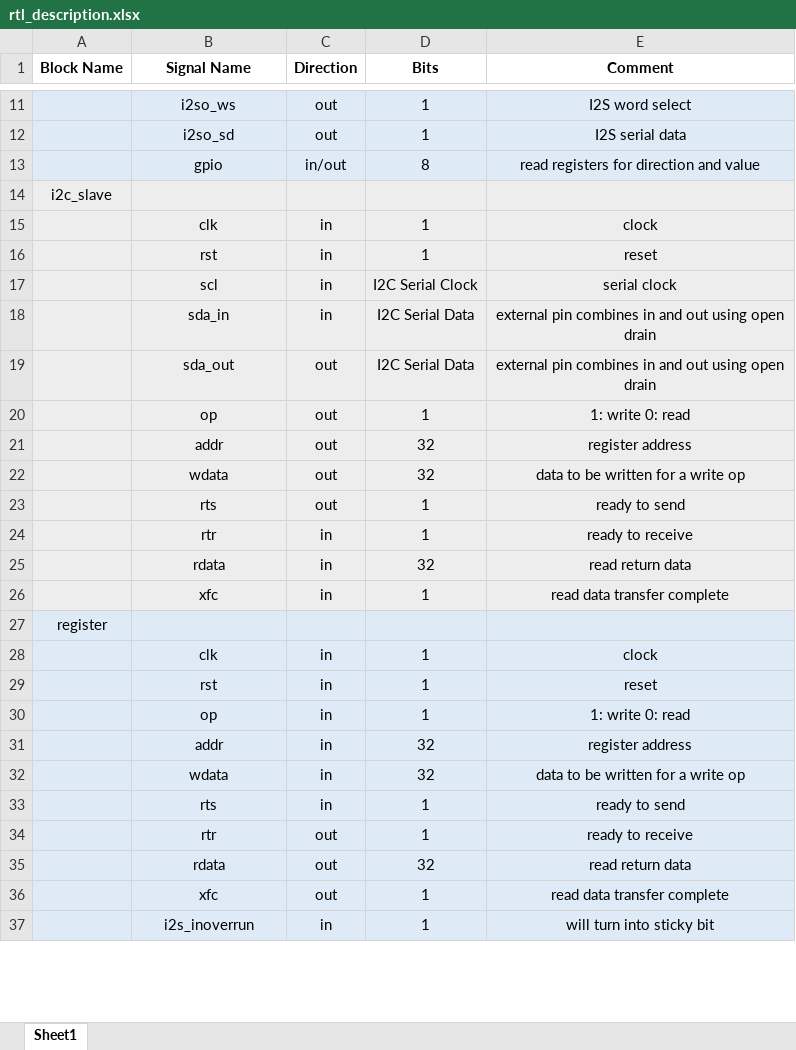
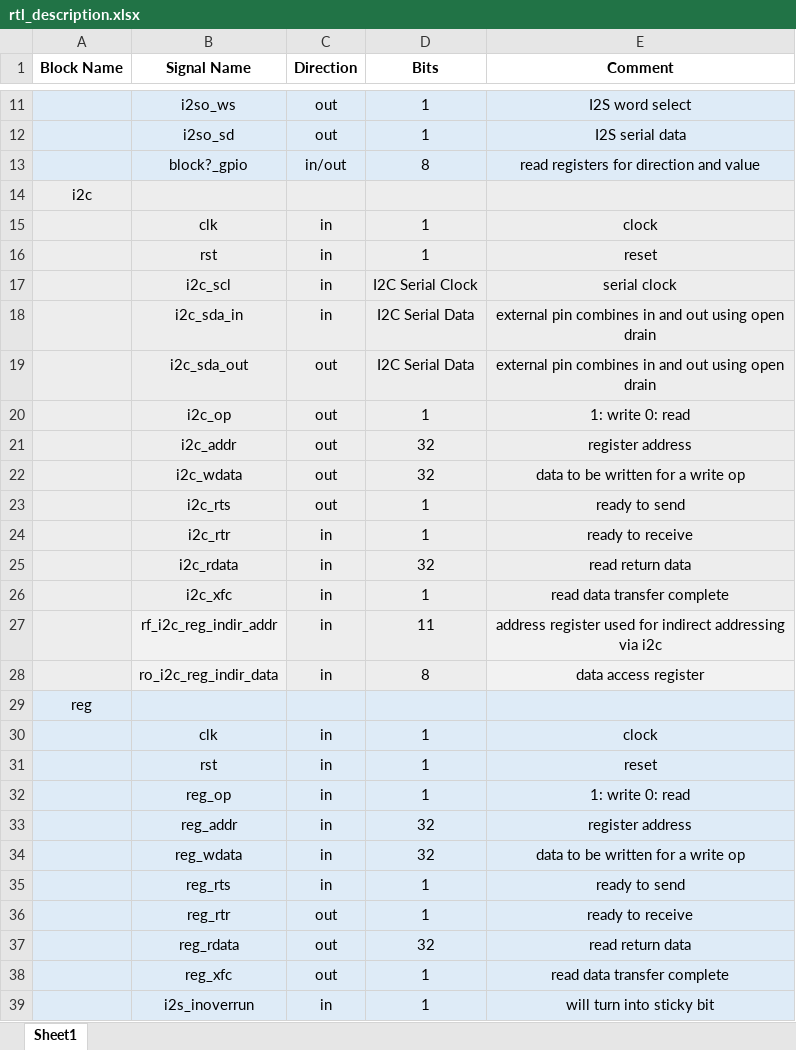
Before and after one commit to SeniorProject-2016/Chip-Design, an Excel workbook: proj_asic/docs/rtl_description.xlsx, sheet Sheet1, drawn as a sheet; only a part is shown, gaps mark what is left out; values as stored, in another font and other column widths than the file's, no borders; addresses are those after the commit; the diff covers the shown part only; the diff names each change by its address in the sheet, - before the commit and + after, or states it on an @@ line.

```diff
--- a/proj_asic/docs/rtl_description.xlsx (sheet Sheet1)
+++ b/proj_asic/docs/rtl_description.xlsx (sheet Sheet1)
-B13 (Signal Name): gpio
+B13 (Signal Name): block?_gpio
-A14 (Block Name): i2c_slave
+A14 (Block Name): i2c
-B17 (Signal Name): scl
+B17 (Signal Name): i2c_scl
-B18 (Signal Name): sda_in
+B18 (Signal Name): i2c_sda_in
-B19 (Signal Name): sda_out
+B19 (Signal Name): i2c_sda_out
-B20 (Signal Name): op
+B20 (Signal Name): i2c_op
-B21 (Signal Name): addr
+B21 (Signal Name): i2c_addr
-B22 (Signal Name): wdata
+B22 (Signal Name): i2c_wdata
-B23 (Signal Name): rts
+B23 (Signal Name): i2c_rts
-B24 (Signal Name): rtr
+B24 (Signal Name): i2c_rtr
-B25 (Signal Name): rdata
+B25 (Signal Name): i2c_rdata
-B26 (Signal Name): xfc
+B26 (Signal Name): i2c_xfc
+row 27:  | rf_i2c_reg_indir_addr | in | 11 | address register used for indirect addressing via i2c
+row 28:  | ro_i2c_reg_indir_data | in | 8 | data access register
-A29 (Block Name): register
+A29 (Block Name): reg
-B32 (Signal Name): op
+B32 (Signal Name): reg_op
-B33 (Signal Name): addr
+B33 (Signal Name): reg_addr
-B34 (Signal Name): wdata
+B34 (Signal Name): reg_wdata
-B35 (Signal Name): rts
+B35 (Signal Name): reg_rts
-B36 (Signal Name): rtr
+B36 (Signal Name): reg_rtr
-B37 (Signal Name): rdata
+B37 (Signal Name): reg_rdata
-B38 (Signal Name): xfc
+B38 (Signal Name): reg_xfc
```
Also changed, not shown: 9 added rows, 2 moved rows and 22 edited cells elsewhere in this sheet, proj_asic/docs/register_map.xlsx, 2 other files.
